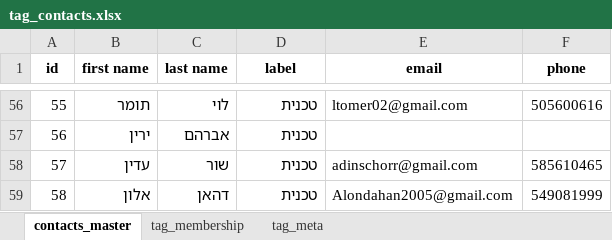
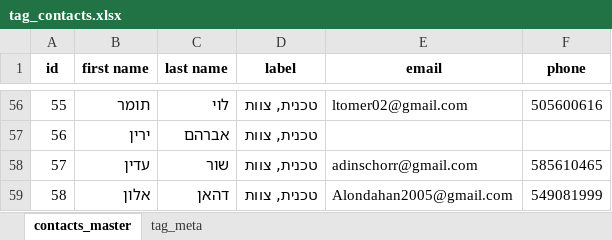
Before and after one commit to giladondon/Xo-Assistance, an Excel workbook: telegram-bot/tag_contacts.xlsx, sheet contacts_master, drawn as a sheet; only a part is shown, gaps mark what is left out; values as stored, in another font and other column widths than the file's, no borders; the diff covers the shown part only; the diff names each change by its address in the sheet, - before the commit and + after, or states it on an @@ line.

Commit message:
updated contacts list

```diff
--- a/telegram-bot/tag_contacts.xlsx (sheet contacts_master)
+++ b/telegram-bot/tag_contacts.xlsx (sheet contacts_master)
-sheet tab: tag_membership
-D56:D59 (label): טכנית
+D56:D59 (label): טכנית, צוות
```
Also changed, not shown: 53 edited cells elsewhere in this sheet.
